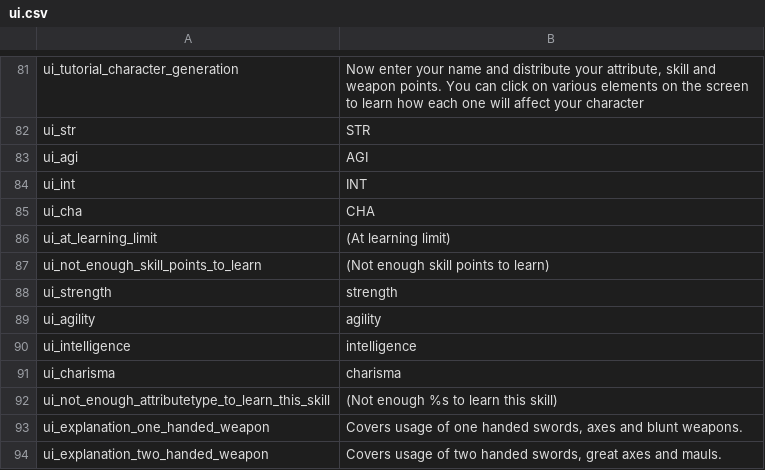
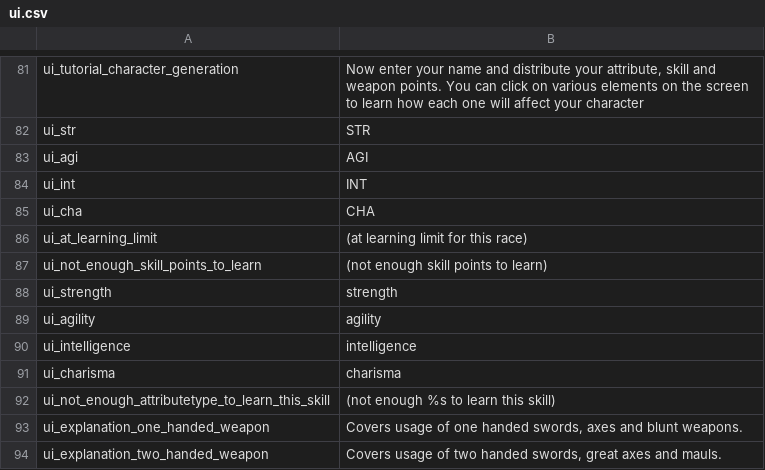
Before and after one commit to Swyter/tld, a CSV file: Languages/en/ui.csv, drawn as a sheet; only a part is shown, gaps mark what is left out.

```diff
--- a/Languages/en/ui.csv
+++ b/Languages/en/ui.csv
@@ -85,4 +85,4 @@ ui_int|INT
 ui_cha|CHA
-ui_at_learning_limit|(At learning limit)
-ui_not_enough_skill_points_to_learn|(Not enough skill points to learn)
+ui_at_learning_limit|(at learning limit for this race)
+ui_not_enough_skill_points_to_learn|(not enough skill points to learn)
 ui_strength|strength
@@ -91,3 +91,3 @@ ui_intelligence|intelligence
 ui_charisma|charisma
-ui_not_enough_attributetype_to_learn_this_skill|(Not enough %s to learn this skill)
+ui_not_enough_attributetype_to_learn_this_skill|(not enough %s to learn this skill)
 ui_explanation_one_handed_weapon|Covers usage of one handed swords, axes and blunt weapons.
```
Also changed, not shown: 21 other files.
